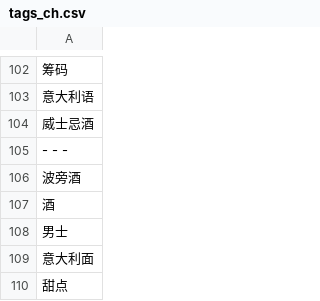
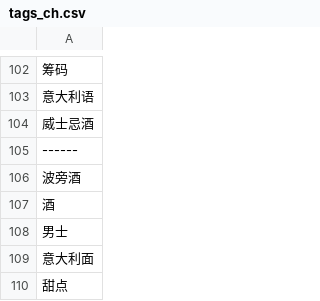
Before and after one commit to theRealBitcoinClub/flutter_coinector, a CSV file: assets/tags/tags_ch.csv, drawn as a sheet; only a part is shown, gaps mark what is left out.

```diff
--- a/assets/tags/tags_ch.csv
+++ b/assets/tags/tags_ch.csv
@@ -104,3 +104,3 @@
 "威士忌酒"
-" - - -"
+"------"
 "波旁酒"
```
Also changed, not shown: assets/tags/tags_ar.csv, assets/tags/tags_de.csv, 12 other files.
